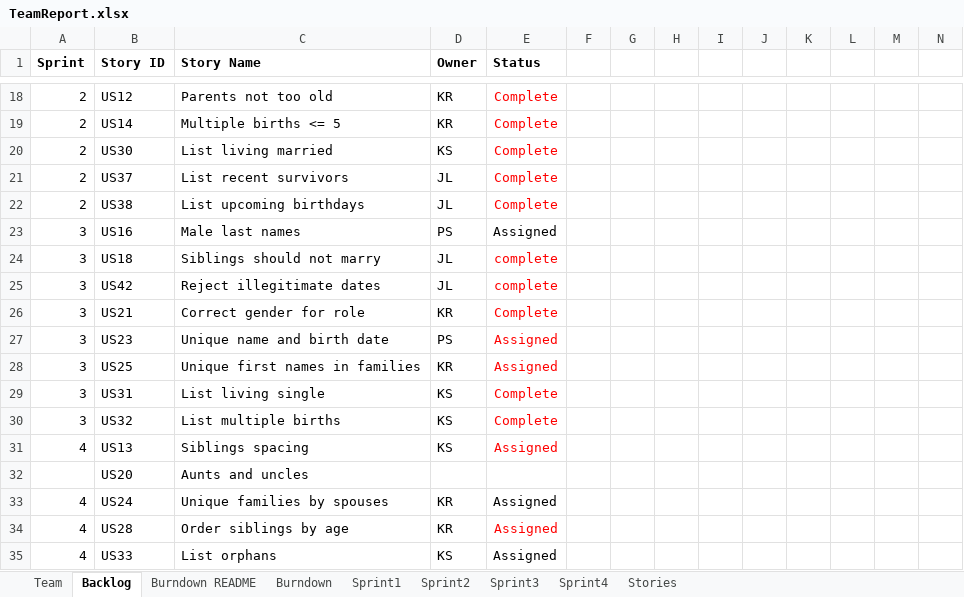
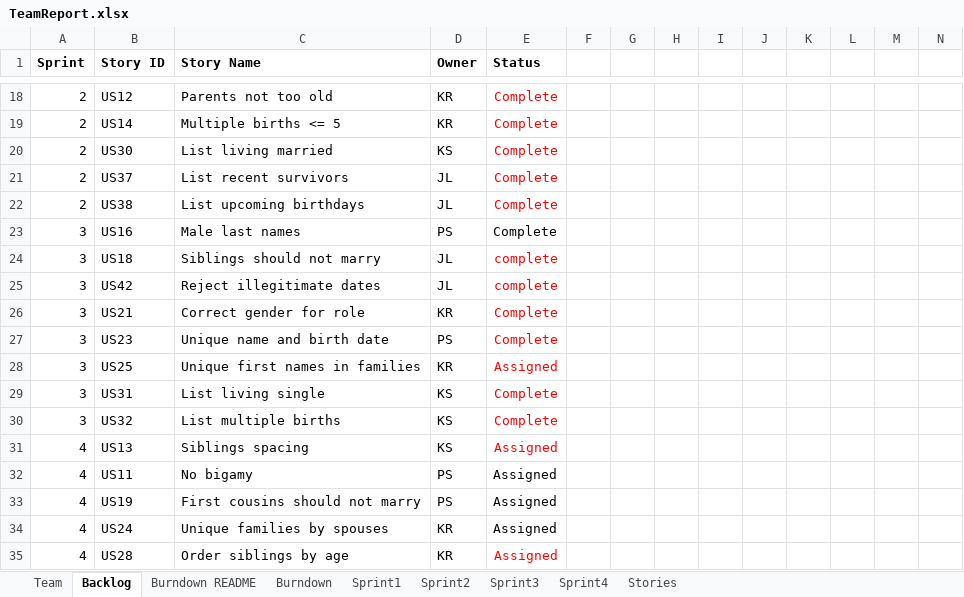
Before and after one commit to kylerozanitis/gedcom-parser, an Excel workbook: TeamReport.xlsx, sheet Backlog, drawn as a sheet; only a part is shown, gaps mark what is left out; the shorter side is filled out with more unchanged rows; values as stored, in another font and other column widths than the file's, no borders; conditional formats not drawn; removed rows and columns are numbered as before the commit, all else as after; rows hold the shown columns only; the diff names each change by its address in the sheet, - before the commit and + after, or states it on an @@ line.

```diff
--- a/TeamReport.xlsx (sheet Backlog)
+++ b/TeamReport.xlsx (sheet Backlog)
-E23 (Status): Assigned
+E23 (Status): Complete
-E27 (Status): Assigned
+E27 (Status): Complete
-row 32:  | US20 | Aunts and uncles
+row 32: 4 | US11 | No bigamy | PS | Assigned
+row 33: 4 | US19 | First cousins should not marry | PS | Assigned
```
Also changed, not shown: sheet Sprint4, sheet Sprint3, sheet Burndown, charts or pictures.
